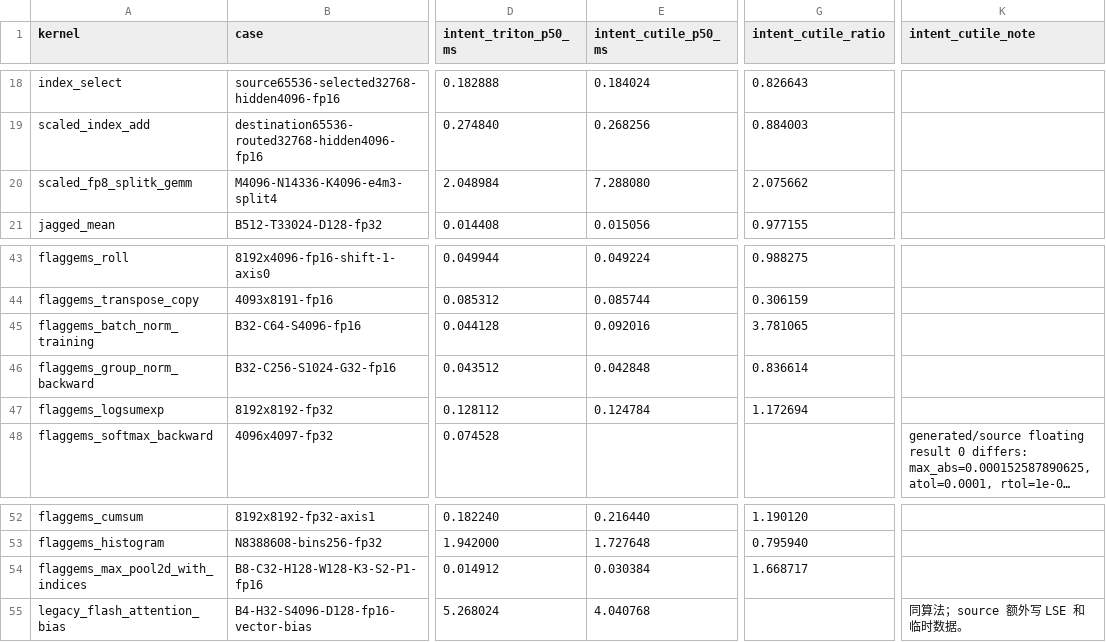
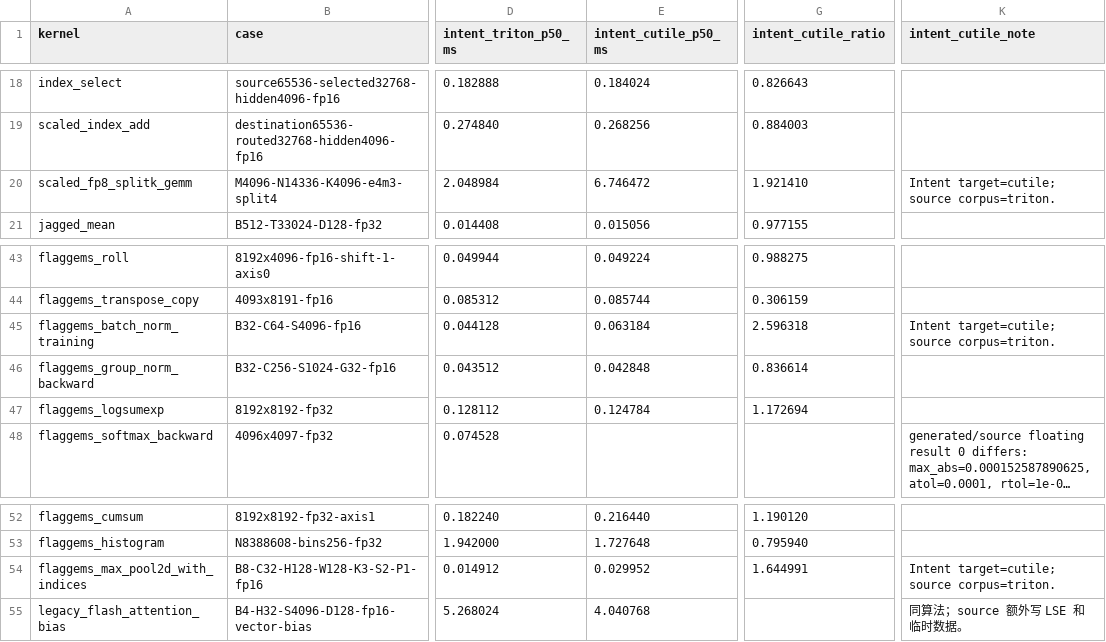
Before and after one commit to zzyu5/Intent, a CSV file: experiments/gpu/results/triton-h100.csv, drawn as a sheet; only a part is shown, gaps mark what is left out; long unchanged cells end in …; the diff names each change by its address in the sheet, - before the commit and + after, or states it on an @@ line.

```diff
--- a/experiments/gpu/results/triton-h100.csv
+++ b/experiments/gpu/results/triton-h100.csv
-E20 (intent_cutile_p50_ms): 7.288080
+E20 (intent_cutile_p50_ms): 6.746472
-G20 (intent_cutile_ratio): 2.075662
+G20 (intent_cutile_ratio): 1.921410
-K20 (intent_cutile_note): (empty)
+K20 (intent_cutile_note): Intent target=cutile; source corpus=triton.
-E45 (intent_cutile_p50_ms): 0.092016
+E45 (intent_cutile_p50_ms): 0.063184
-G45 (intent_cutile_ratio): 3.781065
+G45 (intent_cutile_ratio): 2.596318
-K45 (intent_cutile_note): (empty)
+K45 (intent_cutile_note): Intent target=cutile; source corpus=triton.
-E54 (intent_cutile_p50_ms): 0.030384
+E54 (intent_cutile_p50_ms): 0.029952
-G54 (intent_cutile_ratio): 1.668717
+G54 (intent_cutile_ratio): 1.644991
-K54 (intent_cutile_note): (empty)
+K54 (intent_cutile_note): Intent target=cutile; source corpus=triton.
```
Also changed, not shown: 2 other files.
